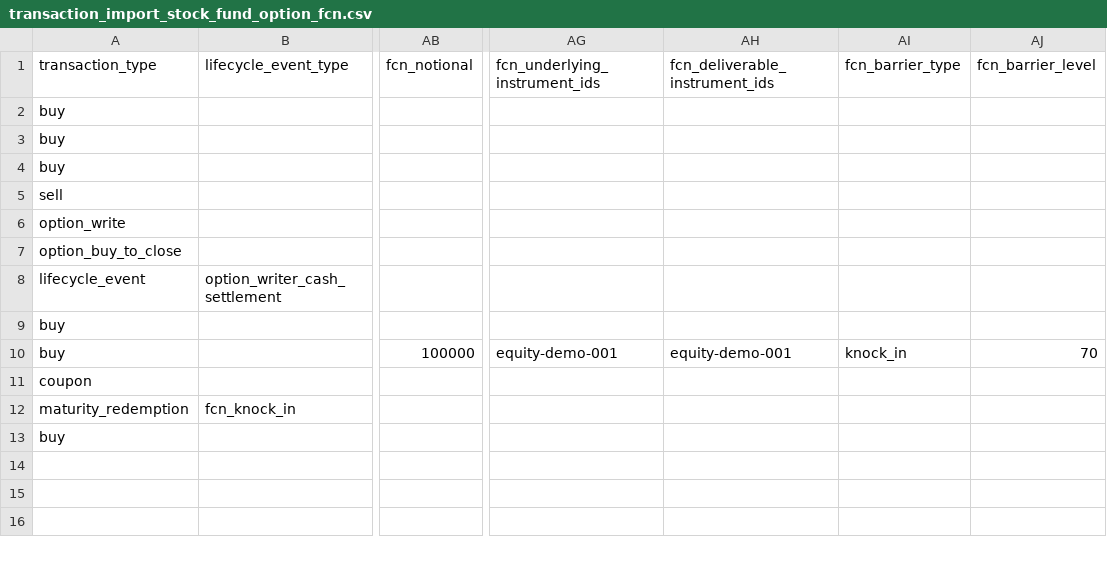
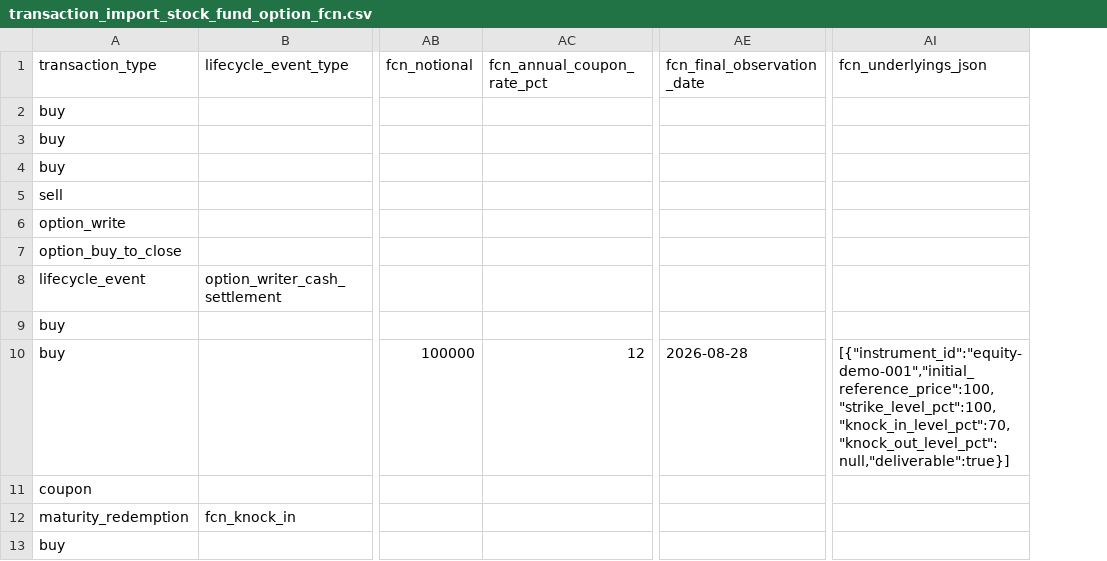
Before and after one commit to orataba/investment-studio, a CSV file: docs/examples/transaction_import_stock_fund_option_fcn.csv, drawn as a sheet; only a part is shown, gaps mark what is left out; removed rows and columns are numbered as before the commit, all else as after; the diff names each change by its address in the sheet, - before the commit and + after, or states it on an @@ line.

Commit message:
Finish restore, path-prefix, and portfolio transaction updates (#16)
Separate Portfolio transaction workflows, normalize FCN terms, support shared HTTPS path prefixes, and stream project database restores.

```diff
--- a/docs/examples/transaction_import_stock_fund_option_fcn.csv
+++ b/docs/examples/transaction_import_stock_fund_option_fcn.csv
+column AC (fcn_annual_coupon_rate_pct), row 10: 12
+column AE (fcn_final_observation_date), row 10: 2026-08-28
-column AG (fcn_underlying_instrument_ids), row 10: equity-demo-001
-column AH (fcn_deliverable_instrument_ids), row 10: equity-demo-001
-column AI (fcn_barrier_type), row 10: knock_in
-column AJ (fcn_barrier_level), row 10: 70
+column AI (fcn_underlyings_json), row 10: [{"instrument_id":"equity-demo-001","initial_reference_price":100,"strike_level_pct":100,"knock_in_level_pct":70,"knock_out_level_pct":null,"deliverable":true}]
```
Also changed, not shown: 42 other files.
